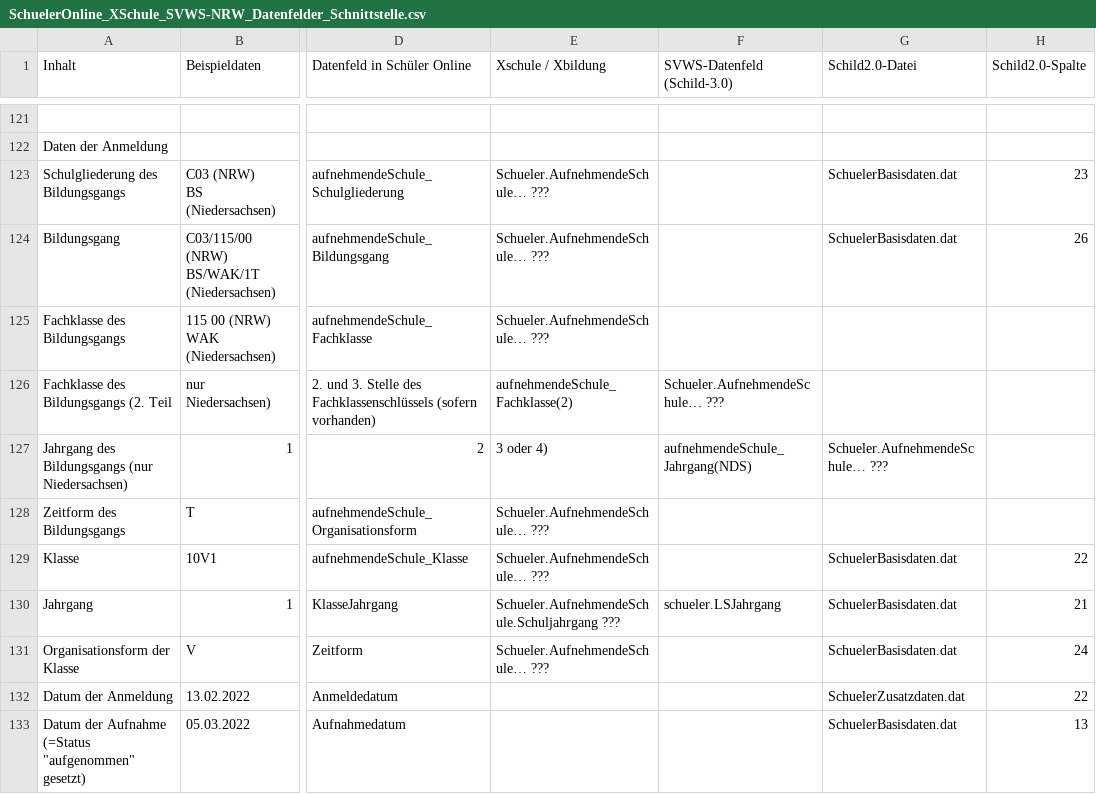
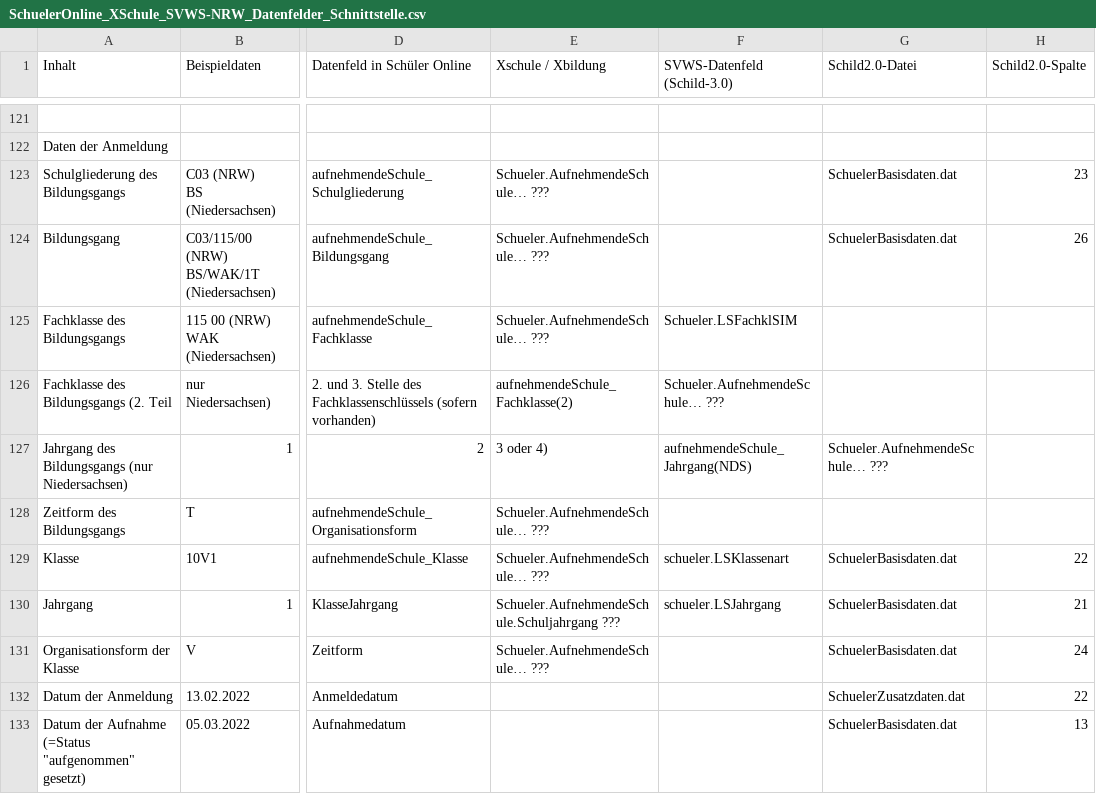
Before and after one commit to SVWS-NRW/SVWS-SchuelerOnline2.0, a CSV file: Datenmapping/SchuelerOnline_XSchule_SVWS-NRW_Datenfelder_Schnittstelle.csv, drawn as a sheet; only a part is shown, gaps mark what is left out; the diff covers the shown part only; the diff names each change by its address in the sheet, - before the commit and + after, or states it on an @@ line.

Commit message:
modified:   Datenmapping/SchuelerOnline_XSchule_SVWS-NRW_Datenfelder_Schnittstelle.csv

```diff
--- a/Datenmapping/SchuelerOnline_XSchule_SVWS-NRW_Datenfelder_Schnittstelle.csv
+++ b/Datenmapping/SchuelerOnline_XSchule_SVWS-NRW_Datenfelder_Schnittstelle.csv
-F125 (SVWS-Datenfeld (Schild-3.0)): (empty)
+F125 (SVWS-Datenfeld (Schild-3.0)): Schueler.LSFachklSIM
-F129 (SVWS-Datenfeld (Schild-3.0)): (empty)
+F129 (SVWS-Datenfeld (Schild-3.0)): schueler.LSKlassenart
```
Also changed, not shown: 35 edited cells elsewhere in this file.
